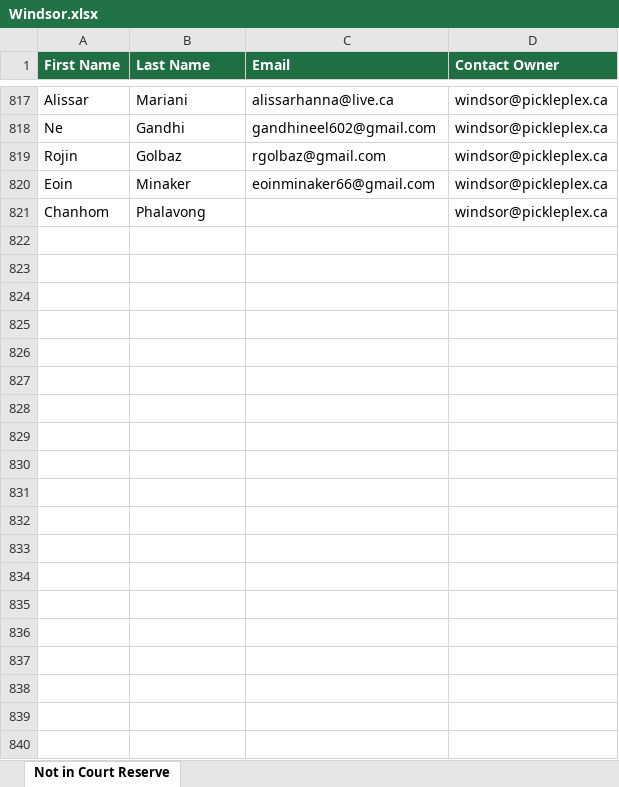
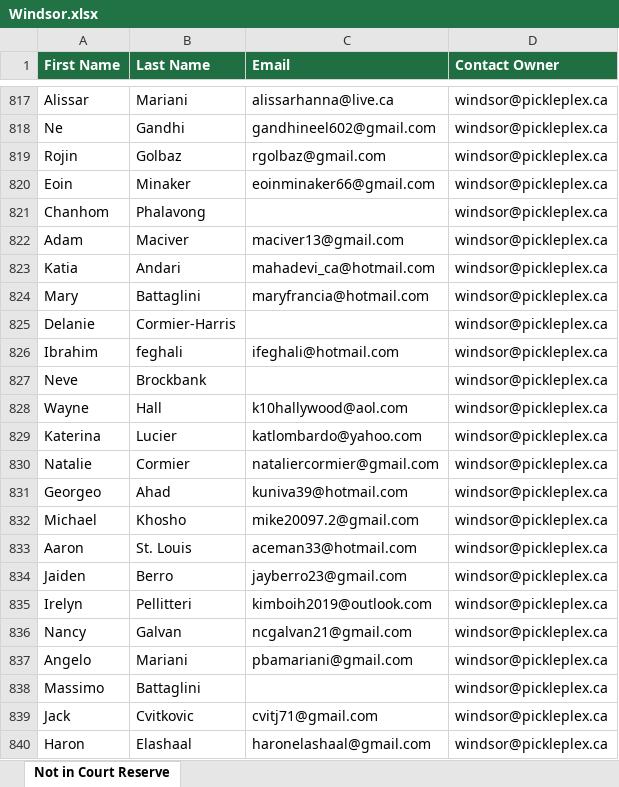
Before and after one commit to leanne-hue/Hubspot-contacts-vs-court-reserve, an Excel workbook: docs/downloads/Windsor.xlsx, sheet Not in Court Reserve, drawn as a sheet; only a part is shown, gaps mark what is left out; values as stored, in another font and other column widths than the file's, no borders; the diff covers the shown part only; the diff names each change by its address in the sheet, - before the commit and + after, or states it on an @@ line.

```diff
--- a/docs/downloads/Windsor.xlsx (sheet Not in Court Reserve)
+++ b/docs/downloads/Windsor.xlsx (sheet Not in Court Reserve)
+row 822: Adam | Maciver | maciver13@gmail.com | windsor@pickleplex.ca
+row 823: Katia | Andari | mahadevi_ca@hotmail.com | windsor@pickleplex.ca
+row 824: Mary | Battaglini | maryfrancia@hotmail.com | windsor@pickleplex.ca
+row 825: Delanie | Cormier-Harris |  | windsor@pickleplex.ca
+row 826: Ibrahim | feghali | ifeghali@hotmail.com | windsor@pickleplex.ca
+row 827: Neve | Brockbank |  | windsor@pickleplex.ca
+row 828: Wayne | Hall | k10hallywood@aol.com | windsor@pickleplex.ca
+row 829: Katerina | Lucier | katlombardo@yahoo.com | windsor@pickleplex.ca
+row 830: Natalie | Cormier | nataliercormier@gmail.com | windsor@pickleplex.ca
+row 831: Georgeo | Ahad | kuniva39@hotmail.com | windsor@pickleplex.ca
+row 832: Michael | Khosho | mike20097.2@gmail.com | windsor@pickleplex.ca
+row 833: Aaron | St. Louis | aceman33@hotmail.com | windsor@pickleplex.ca
+row 834: Jaiden | Berro | jayberro23@gmail.com | windsor@pickleplex.ca
+row 835: Irelyn | Pellitteri | kimboih2019@outlook.com | windsor@pickleplex.ca
+row 836: Nancy | Galvan | ncgalvan21@gmail.com | windsor@pickleplex.ca
+row 837: Angelo | Mariani | pbamariani@gmail.com | windsor@pickleplex.ca
+row 838: Massimo | Battaglini |  | windsor@pickleplex.ca
+row 839: Jack | Cvitkovic | cvitj71@gmail.com | windsor@pickleplex.ca
+row 840: Haron | Elashaal | haronelashaal@gmail.com | windsor@pickleplex.ca
```
Also changed, not shown: 9 added rows elsewhere in this sheet, docs/downloads/Cambridge.xlsx, docs/downloads/Don_Mills.xlsx, 14 other files.
